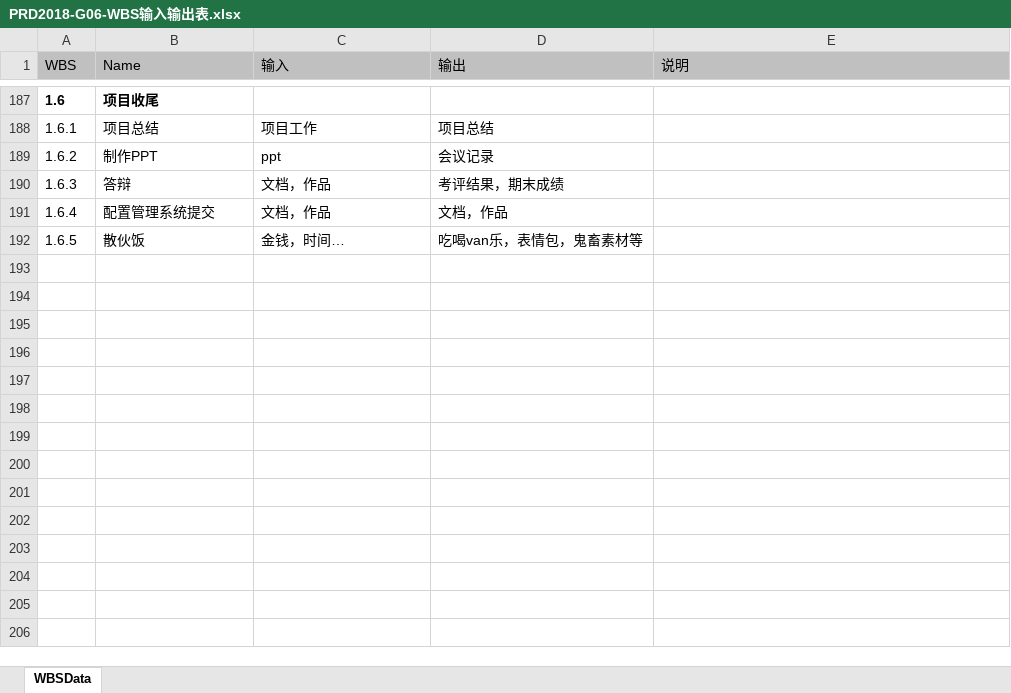
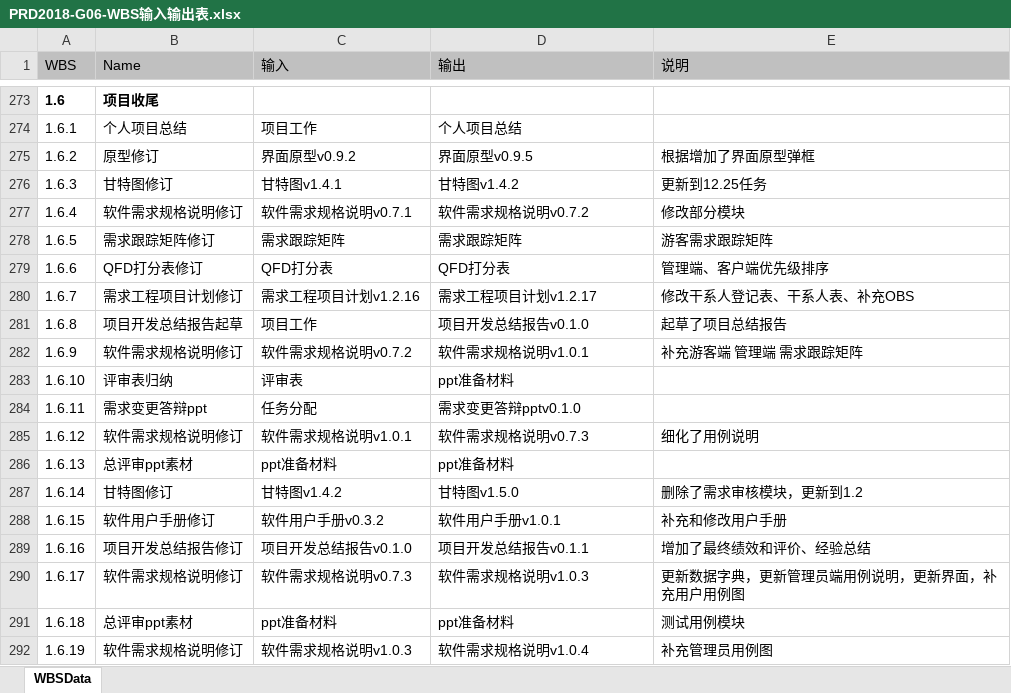
Before and after one commit to Maojiao/PRD, an Excel workbook: 渔乐生活/受控文档/需求工程计划/PRD2018-G06-WBS输入输出表.xlsx, sheet WBSData, drawn as a sheet; only a part is shown, gaps mark what is left out; values as stored, in another font and other column widths than the file's, no borders; addresses are those after the commit; the diff covers the shown part only; the diff names each change by its address in the sheet, - before the commit and + after, or states it on an @@ line.

```diff
--- a/渔乐生活/受控文档/需求工程计划/PRD2018-G06-WBS输入输出表.xlsx (sheet WBSData)
+++ b/渔乐生活/受控文档/需求工程计划/PRD2018-G06-WBS输入输出表.xlsx (sheet WBSData)
-B274 (Name): 项目总结
+B274 (Name): 个人项目总结
-D274 (输出): 项目总结
+D274 (输出): 个人项目总结
-B275 (Name): 制作PPT
+B275 (Name): 原型修订
-C275 (输入): ppt
+C275 (输入): 界面原型v0.9.2
-D275 (输出): 会议记录
+D275 (输出): 界面原型v0.9.5
-E275 (说明): (empty)
+E275 (说明): 根据增加了界面原型弹框
-B276 (Name): 答辩
+B276 (Name): 甘特图修订
-C276 (输入): 文档，作品
+C276 (输入): 甘特图v1.4.1
-D276 (输出): 考评结果，期末成绩
+D276 (输出): 甘特图v1.4.2
-E276 (说明): (empty)
+E276 (说明): 更新到12.25任务
-B277 (Name): 配置管理系统提交
+B277 (Name): 软件需求规格说明修订
-C277 (输入): 文档，作品
+C277 (输入): 软件需求规格说明v0.7.1
-D277 (输出): 文档，作品
+D277 (输出): 软件需求规格说明v0.7.2
-E277 (说明): (empty)
+E277 (说明): 修改部分模块
-B278 (Name): 散伙饭
+B278 (Name): 需求跟踪矩阵修订
-C278 (输入): 金钱，时间…
+C278 (输入): 需求跟踪矩阵
-D278 (输出): 吃喝van乐，表情包，鬼畜素材等
+D278 (输出): 需求跟踪矩阵
-E278 (说明): (empty)
+E278 (说明): 游客需求跟踪矩阵
+row 279: 1.6.6 | QFD打分表修订 | QFD打分表 | QFD打分表 | 管理端、客户端优先级排序
+row 280: 1.6.7 | 需求工程项目计划修订 | 需求工程项目计划v1.2.16 | 需求工程项目计划v1.2.17 | 修改干系人登记表、干系人表、补充OBS
+row 281: 1.6.8 | 项目开发总结报告起草 | 项目工作 | 项目开发总结报告v0.1.0 | 起草了项目总结报告
+row 282: 1.6.9 | 软件需求规格说明修订 | 软件需求规格说明v0.7.2 | 软件需求规格说明v1.0.1 | 补充游客端 管理端 需求跟踪矩阵
+row 283: 1.6.10 | 评审表归纳 | 评审表 | ppt准备材料
+row 284: 1.6.11 | 需求变更答辩ppt | 任务分配 | 需求变更答辩pptv0.1.0
+row 285: 1.6.12 | 软件需求规格说明修订 | 软件需求规格说明v1.0.1 | 软件需求规格说明v0.7.3 | 细化了用例说明
+row 286: 1.6.13 | 总评审ppt素材 | ppt准备材料 | ppt准备材料
+row 287: 1.6.14 | 甘特图修订 | 甘特图v1.4.2 | 甘特图v1.5.0 | 删除了需求审核模块，更新到1.2
+row 288: 1.6.15 | 软件用户手册修订 | 软件用户手册v0.3.2 | 软件用户手册v1.0.1 | 补充和修改用户手册
+row 289: 1.6.16 | 项目开发总结报告修订 | 项目开发总结报告v0.1.0 | 项目开发总结报告v0.1.1 | 增加了最终绩效和评价、经验总结
+row 290: 1.6.17 | 软件需求规格说明修订 | 软件需求规格说明v0.7.3 | 软件需求规格说明v1.0.3 | 更新数据字典，更新管理员端用例说明，更新界面，补充用户用例图
+row 291: 1.6.18 | 总评审ppt素材 | ppt准备材料 | ppt准备材料 | 测试用例模块
+row 292: 1.6.19 | 软件需求规格说明修订 | 软件需求规格说明v1.0.3 | 软件需求规格说明v1.0.4 | 补充管理员用例图
```
Also changed, not shown: other rows of this sheet, 2 other files.
